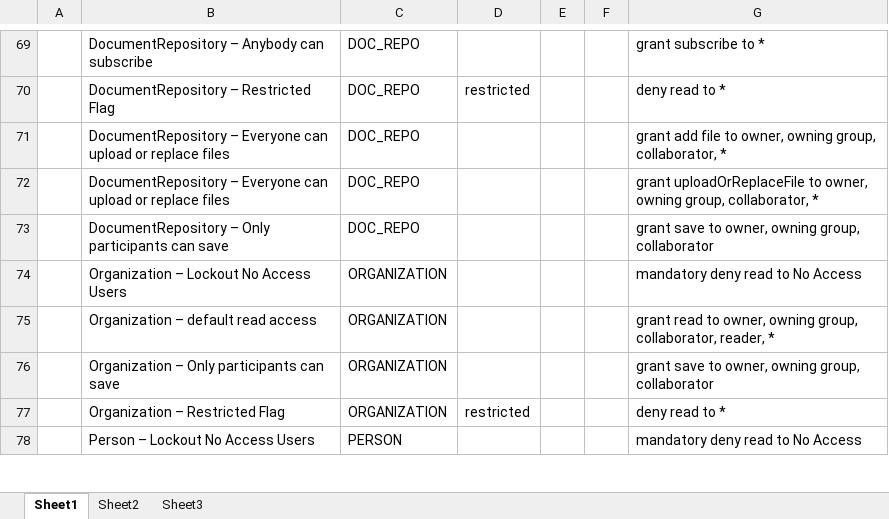
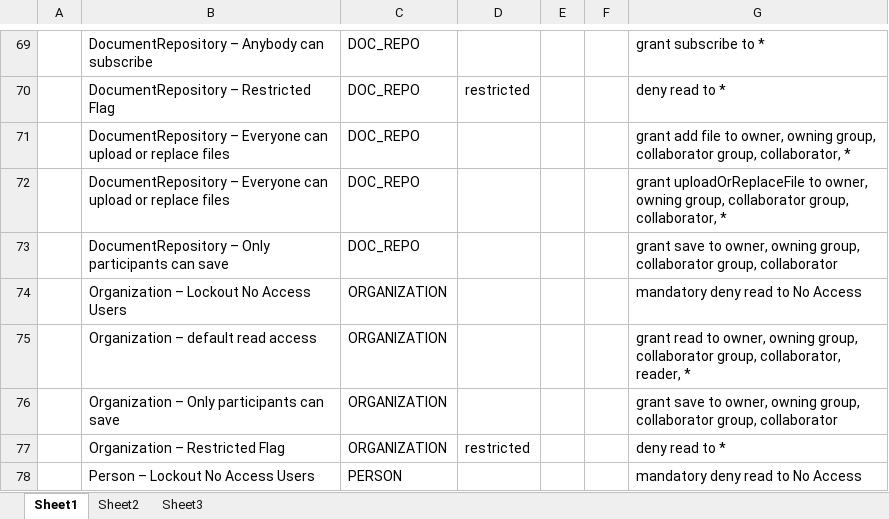
Before and after one commit to bcgov/.arkcase-employee-relations, an Excel workbook: acm/rules/drools-access-control-rules.xlsx, sheet Sheet1, drawn as a sheet; only a part is shown, gaps mark what is left out; values as stored, in another font and other column widths than the file's, no borders; the diff covers the shown part only; the diff names each change by its address in the sheet, - before the commit and + after, or states it on an @@ line.

Commit message:
AFDP-7623 CORE - Created new Participant Type - "Collaborator Group"

```diff
--- a/acm/rules/drools-access-control-rules.xlsx (sheet Sheet1)
+++ b/acm/rules/drools-access-control-rules.xlsx (sheet Sheet1)
-G71: …owning group, collaborator, *
+G71: …owning group, collaborator group, collaborator, *
-G72: …owning group, collaborator, *
+G72: …owning group, collaborator group, collaborator, *
-G73: …group, collaborator
+G73: …group, collaborator group, collaborator
-G75: …owning group, collaborator, reader,…
+G75: …owning group, collaborator group, collaborator, reader,…
-G76: …group, collaborator
+G76: …group, collaborator group, collaborator
```
Also changed, not shown: 25 edited cells elsewhere in this sheet, 3 other files.
